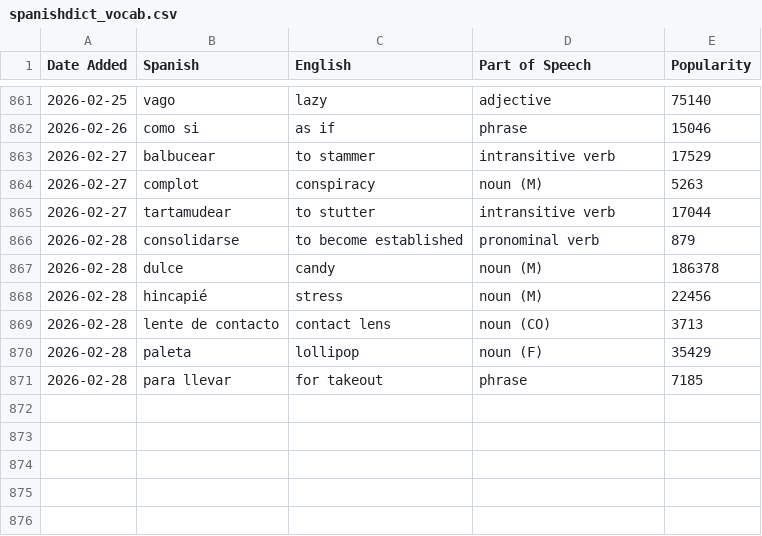
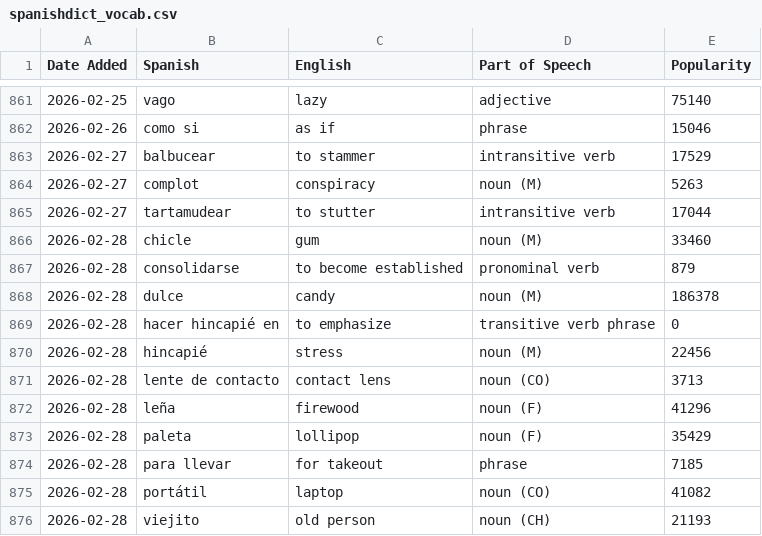
Before and after one commit to jessejeter/spanish-tools, a CSV file: spanishdict_vocab.csv, drawn as a sheet; only a part is shown, gaps mark what is left out; the diff names each change by its address in the sheet, - before the commit and + after, or states it on an @@ line.

```diff
--- a/spanishdict_vocab.csv
+++ b/spanishdict_vocab.csv
+row 866: 2026-02-28 | chicle | gum | noun (M) | 33460
+row 869: 2026-02-28 | hacer hincapié en | to emphasize | transitive verb phrase | 0
+row 872: 2026-02-28 | leña | firewood | noun (F) | 41296
+row 875: 2026-02-28 | portátil | laptop | noun (CO) | 41082
+row 876: 2026-02-28 | viejito | old person | noun (CH) | 21193
```
